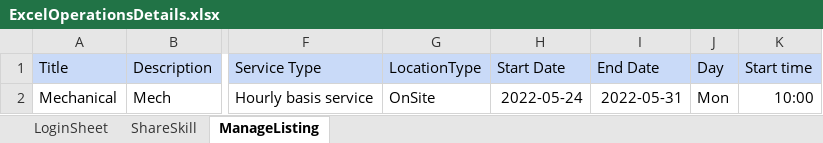
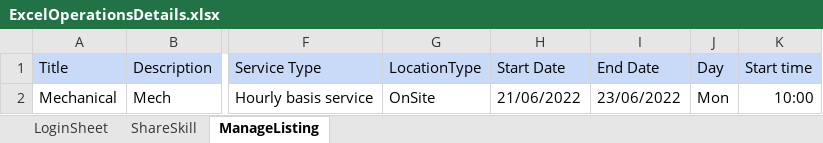
Before and after one commit to Shansasi/Mars_CompetitionTasks, an Excel workbook: ExcelDataReader/ExcelOperationsDetails.xlsx, sheet ManageListing, drawn as a sheet; only a part is shown, gaps mark what is left out; values as stored, in another font and other column widths than the file's, no borders; the diff names each change by its address in the sheet, - before the commit and + after, or states it on an @@ line.

```diff
--- a/ExcelDataReader/ExcelOperationsDetails.xlsx (sheet ManageListing)
+++ b/ExcelDataReader/ExcelOperationsDetails.xlsx (sheet ManageListing)
-H2 (Start Date): 2022-05-24
+H2 (Start Date): 21/06/2022
-I2 (End Date): 2022-05-31
+I2 (End Date): 23/06/2022
```
Also changed, not shown: sheet ShareSkill, 19 other files.
